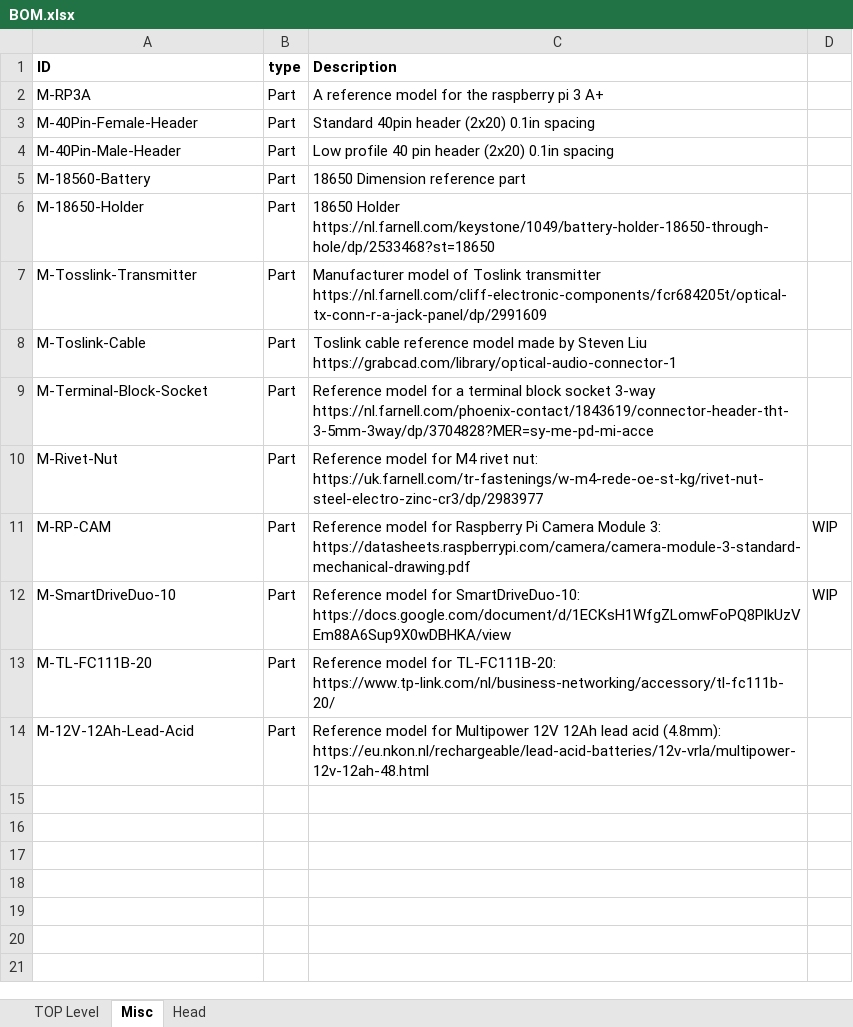
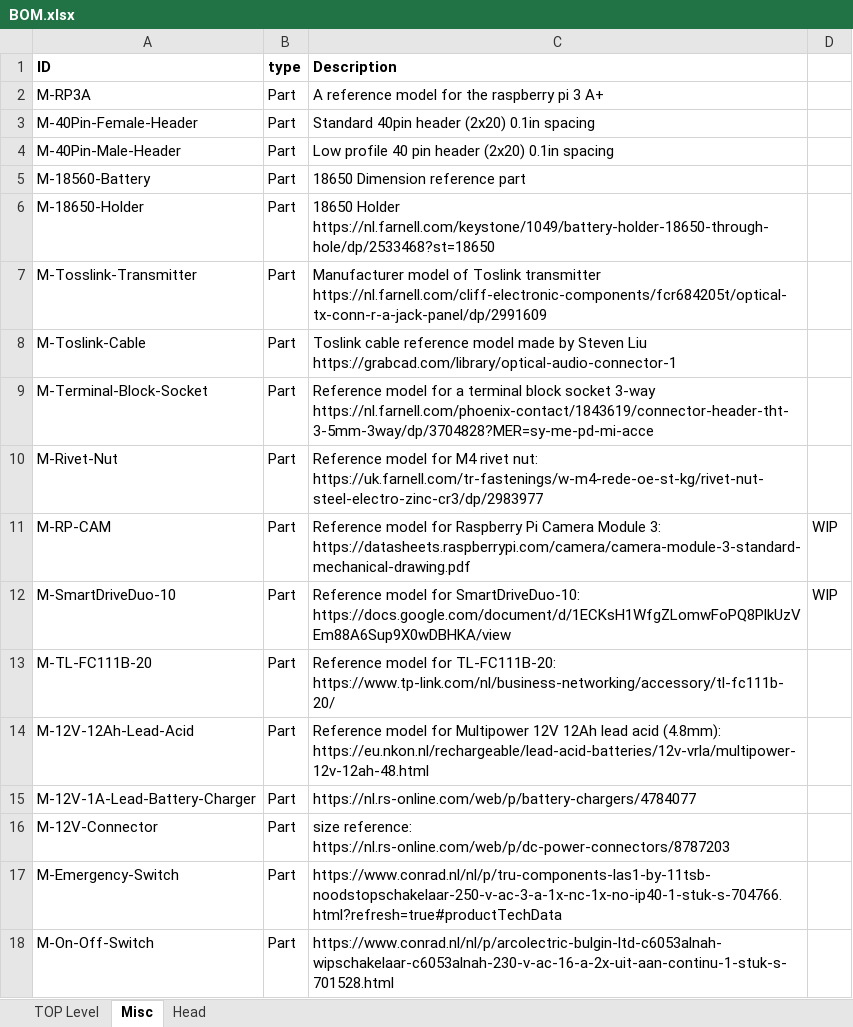
Before and after one commit to RealJeroenvanDaelen/RSA-Substation-Inspection-Robot, an Excel workbook: SolidworksFiles/BOM.xlsx, sheet Misc, drawn as a sheet; values as stored, in another font and other column widths than the file's, no borders; the diff names each change by its address in the sheet, - before the commit and + after, or states it on an @@ line.

```diff
--- a/SolidworksFiles/BOM.xlsx (sheet Misc)
+++ b/SolidworksFiles/BOM.xlsx (sheet Misc)
+row 15: M-12V-1A-Lead-Battery-Charger | Part | https://nl.rs-online.com/web/p/battery-chargers/4784077
+row 16: M-12V-Connector | Part | size reference: https://nl.rs-online.com/web/p/dc-power-connectors/8787203
+row 17: M-Emergency-Switch | Part | https://www.conrad.nl/nl/p/tru-components-las1-by-11tsb-noodstopschakelaar-250-v-ac-3-a-1x-nc-1x-no-ip40-1-stuk-s-704766.html?refresh=true#productTechData
+row 18: M-On-Off-Switch | Part | https://www.conrad.nl/nl/p/arcolectric-bulgin-ltd-c6053alnah-wipschakelaar-c6053alnah-230-v-ac-16-a-2x-uit-aan-continu-1-stuk-s-701528.html
```
Also changed, not shown: 3 other files.
